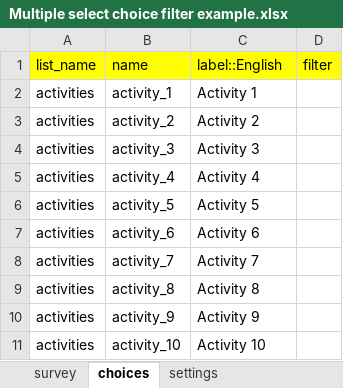
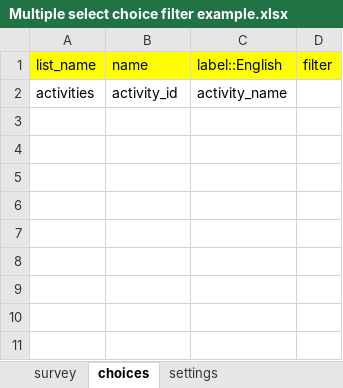
Before and after one commit to stats4sd/xlsform_examples, an Excel workbook: Multiple select choice filter example.xlsx, sheet choices, drawn as a sheet; values as stored, in another font and other column widths than the file's, no borders; the diff names each change by its address in the sheet, - before the commit and + after, or states it on an @@ line.

```diff
--- a/Multiple select choice filter example.xlsx (sheet choices)
+++ b/Multiple select choice filter example.xlsx (sheet choices)
-B2: activity_1
+B2: activity_id
-C2: Activity 1
+C2: activity_name
-row 3: activities | activity_2 | Activity 2
-row 4: activities | activity_3 | Activity 3
-row 5: activities | activity_4 | Activity 4
-row 6: activities | activity_5 | Activity 5
-row 7: activities | activity_6 | Activity 6
-row 8: activities | activity_7 | Activity 7
-row 9: activities | activity_8 | Activity 8
-row 10: activities | activity_9 | Activity 9
-row 11: activities | activity_10 | Activity 10
```
Also changed, not shown: sheet survey, sheet settings, Join two lists of answers together and repeat over them example.xlsx, Repeat over not selcted options.xlsx, 4 other files.
